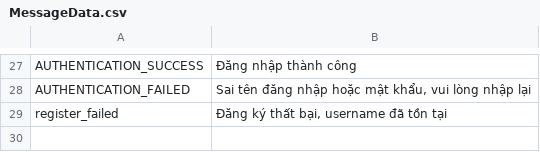
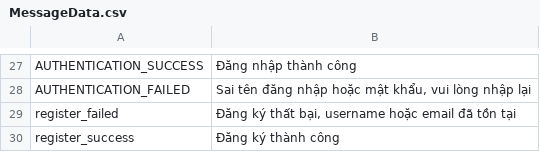
Before and after one commit to philong0208/Nhom28_MTTTN, a CSV file: Source/src/main/resources/message/MessageData.csv, drawn as a sheet; only a part is shown, gaps mark what is left out.

```diff
--- a/Source/src/main/resources/message/MessageData.csv
+++ b/Source/src/main/resources/message/MessageData.csv
@@ -28,2 +28,3 @@ AUTHENTICATION_SUCCESS,Đăng nhập thành công
 AUTHENTICATION_FAILED,"Sai tên đăng nhập hoặc mật khẩu, vui lòng nhập lại"
-register_failed,"Đăng ký thất bại, username đã tồn tại"
+register_failed,"Đăng ký thất bại, username hoặc email đã tồn tại"
+register_success,Đăng ký thành công
```
Also changed, not shown: 3 other files.
